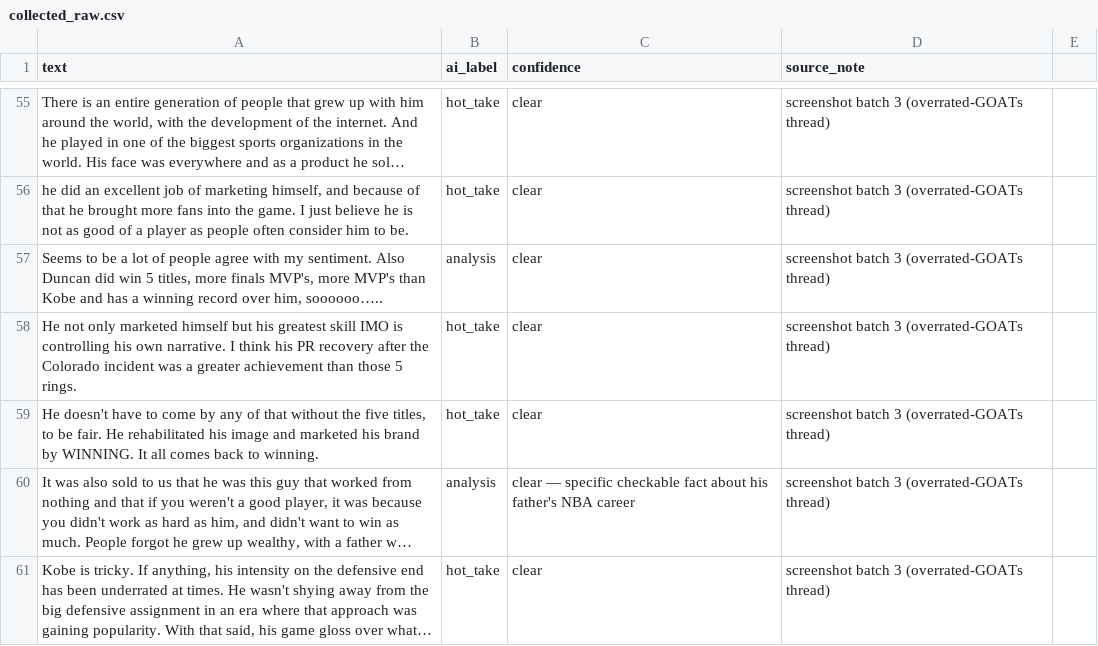
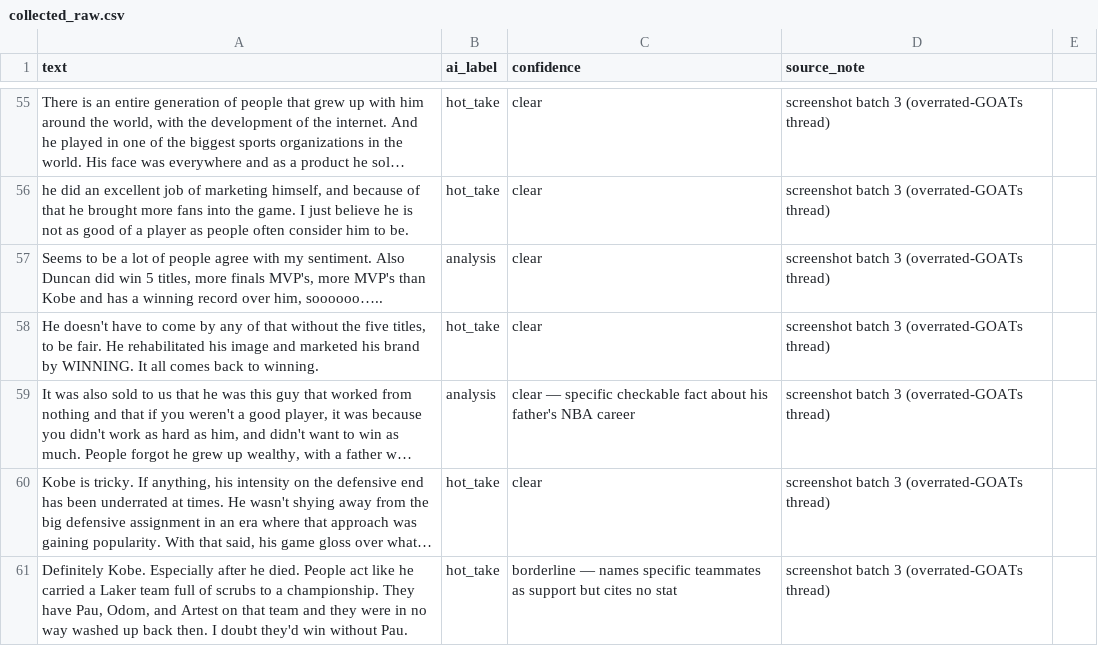
Before and after one commit to dariang14/ai201-project3-takemeter-starter-v2026, a CSV file: data/collected_raw.csv, drawn as a sheet; only a part is shown, gaps mark what is left out; the shorter side is filled out with more unchanged rows; long unchanged cells end in …; the diff names each change by its address in the sheet, - before the commit and + after, or states it on an @@ line.

Commit message:
Update collected_raw.csv

```diff
--- a/data/collected_raw.csv
+++ b/data/collected_raw.csv
-row 58: He not only marketed himself but his greatest skill IMO is controlling his own narrative. I think his PR recovery after the Colorado incident was a greater achievement than those 5 rings. | hot_take | clear | screenshot batch 3 (overrated-GOATs thread)
```
